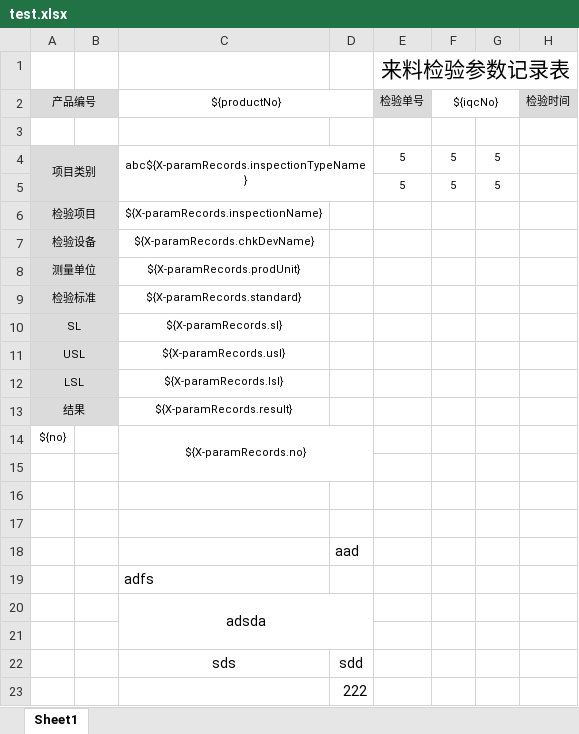
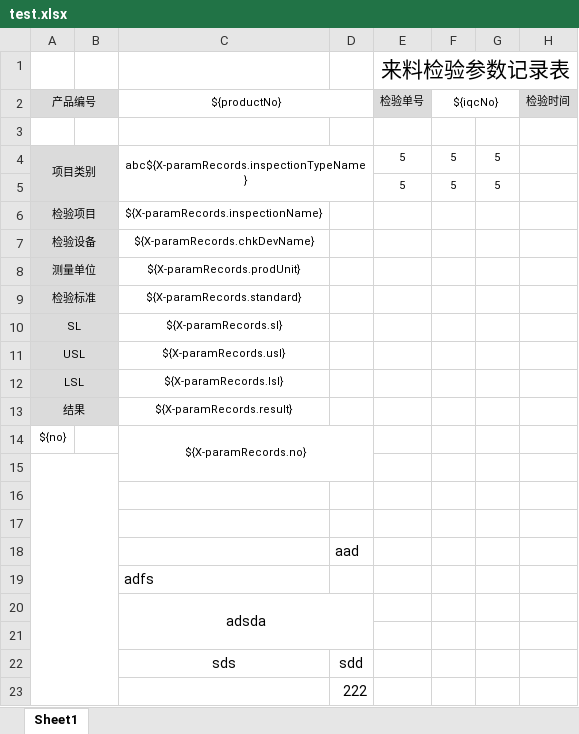
Before and after one commit to YinMingBin/Utils, an Excel workbook: src/main/java/excel/test.xlsx, sheet Sheet1, drawn as a sheet; only a part is shown; values as stored, in another font and other column widths than the file's, no borders; charts and pictures and conditional formats not drawn; the diff names each change by its address in the sheet, - before the commit and + after, or states it on an @@ line.

```diff
--- a/src/main/java/excel/test.xlsx (sheet Sheet1)
+++ b/src/main/java/excel/test.xlsx (sheet Sheet1)
+A15:B23 merged
```
Also changed, not shown: charts or pictures, 1 other file.
